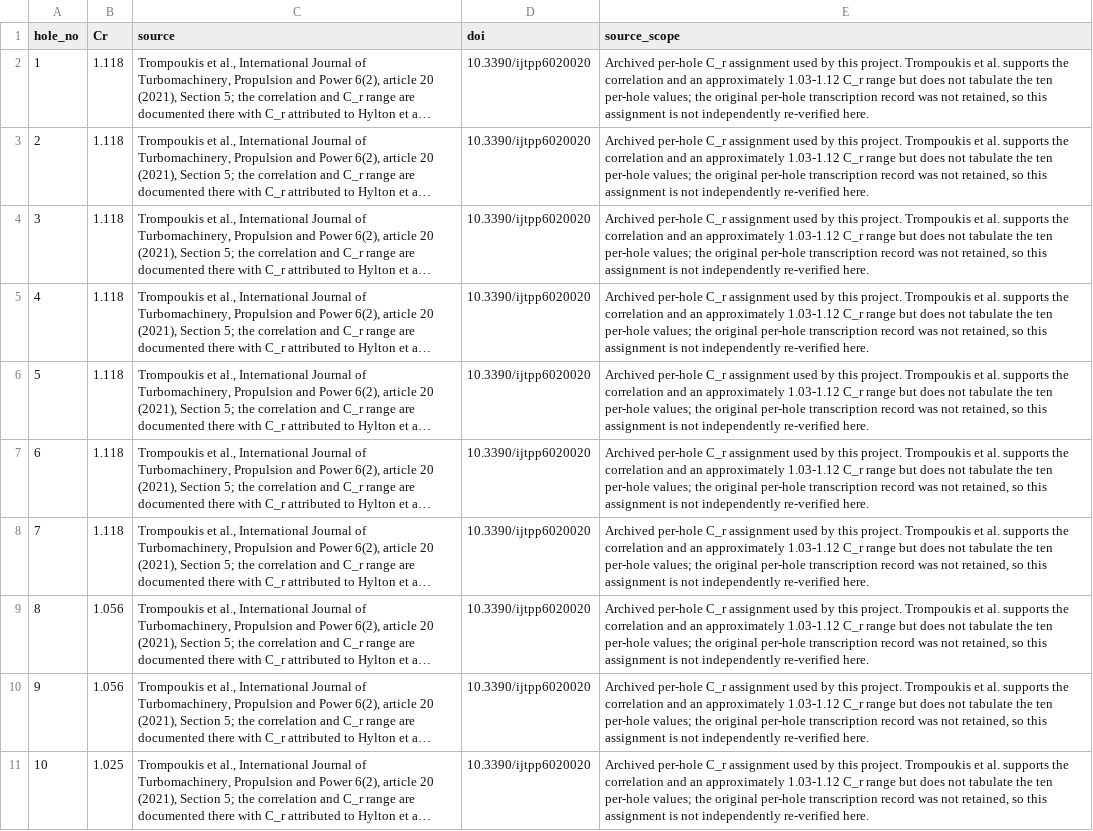
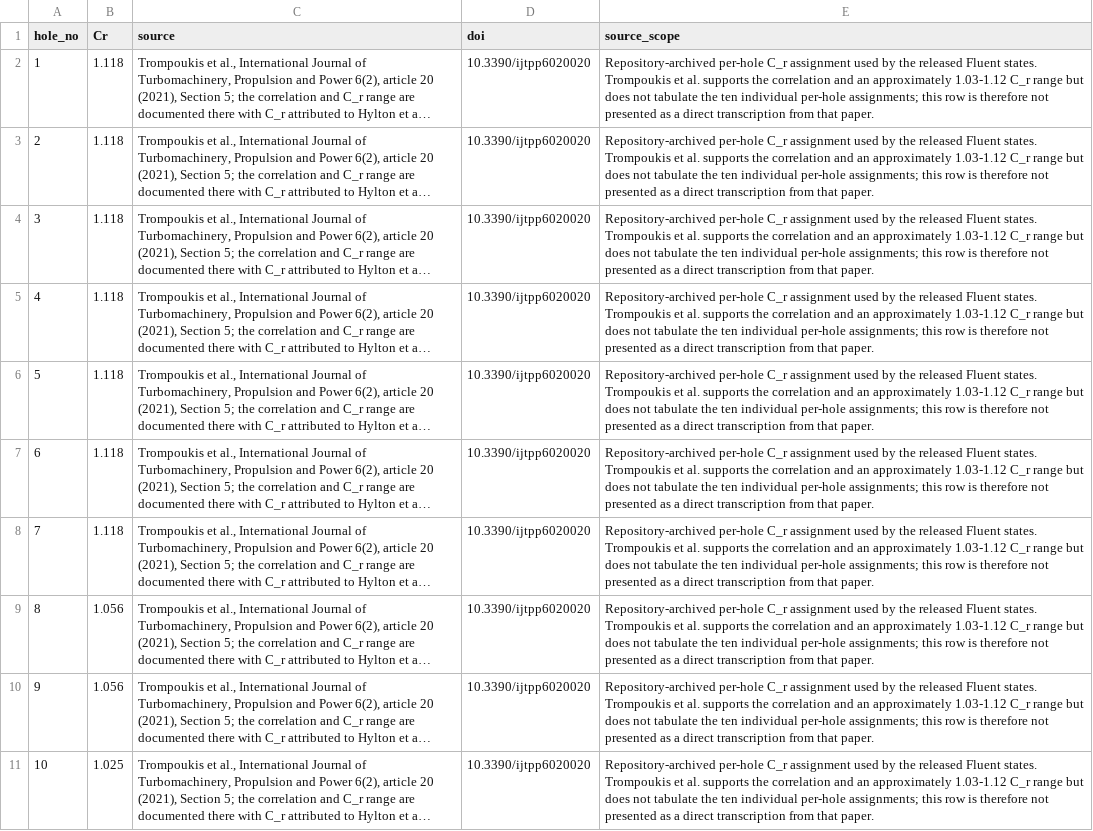
Before and after one commit to mehdichabane/NASA-C3X-Reduced-CHT-Fluent-Python, a CSV file: references/model_inputs/c3x_internal_convection_correction_factors.csv, drawn as a sheet; long unchanged cells end in …; the diff names each change by its address in the sheet, - before the commit and + after, or states it on an @@ line.

```diff
--- a/references/model_inputs/c3x_internal_convection_correction_factors.csv
+++ b/references/model_inputs/c3x_internal_convection_correction_factors.csv
-E2:E11 (source_scope): Archived per-hole C_r assignment used by this project. Trompoukis et al. supports the correlation and an approximately 1.03-1.12 C_r range but does not tabulate the ten per-hole values; the original per-hole transcription record was not retained, so this assignment is not independently re-verified here.
+E2:E11 (source_scope): Repository-archived per-hole C_r assignment used by the released Fluent states. Trompoukis et al. supports the correlation and an approximately 1.03-1.12 C_r range but does not tabulate the ten individual per-hole assignments; this row is therefore not presented as a direct transcription from that paper.
```
Also changed, not shown: references/model_inputs/c3x_archived_solid_properties.csv, references/model_inputs/material_property_provenance.csv, 5 other files.
